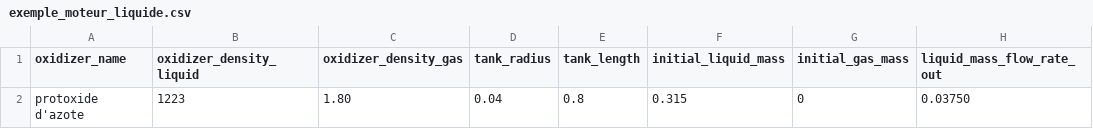
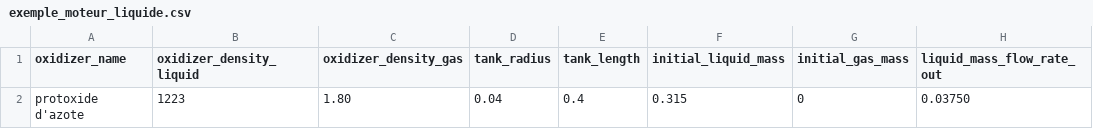
Before and after one commit to bibossrou/projet-aerospace, a CSV file: exemple_moteur_liquide.csv, drawn as a sheet; only a part is shown; the diff names each change by its address in the sheet, - before the commit and + after, or states it on an @@ line.

```diff
--- a/exemple_moteur_liquide.csv
+++ b/exemple_moteur_liquide.csv
-E2 (tank_length): 0.8
+E2 (tank_length): 0.4
```
Also changed, not shown: exemple_motor_general.csv, 7 other files.
